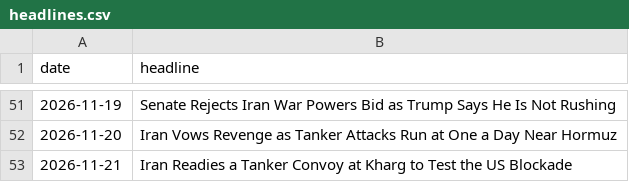
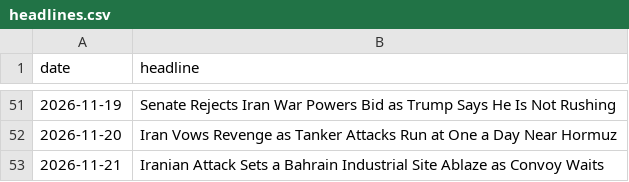
Before and after one commit to abrandt1897/GeoBrief, a CSV file: data/headlines.csv, drawn as a sheet; only a part is shown, gaps mark what is left out.

```diff
--- a/data/headlines.csv
+++ b/data/headlines.csv
@@ -52,2 +52,2 @@ date,headline
 2026-11-20,Iran Vows Revenge as Tanker Attacks Run at One a Day Near Hormuz
-2026-11-21,Iran Readies a Tanker Convoy at Kharg to Test the US Blockade
+2026-11-21,Iranian Attack Sets a Bahrain Industrial Site Ablaze as Convoy Waits
```
Also changed, not shown: 1 other file.
